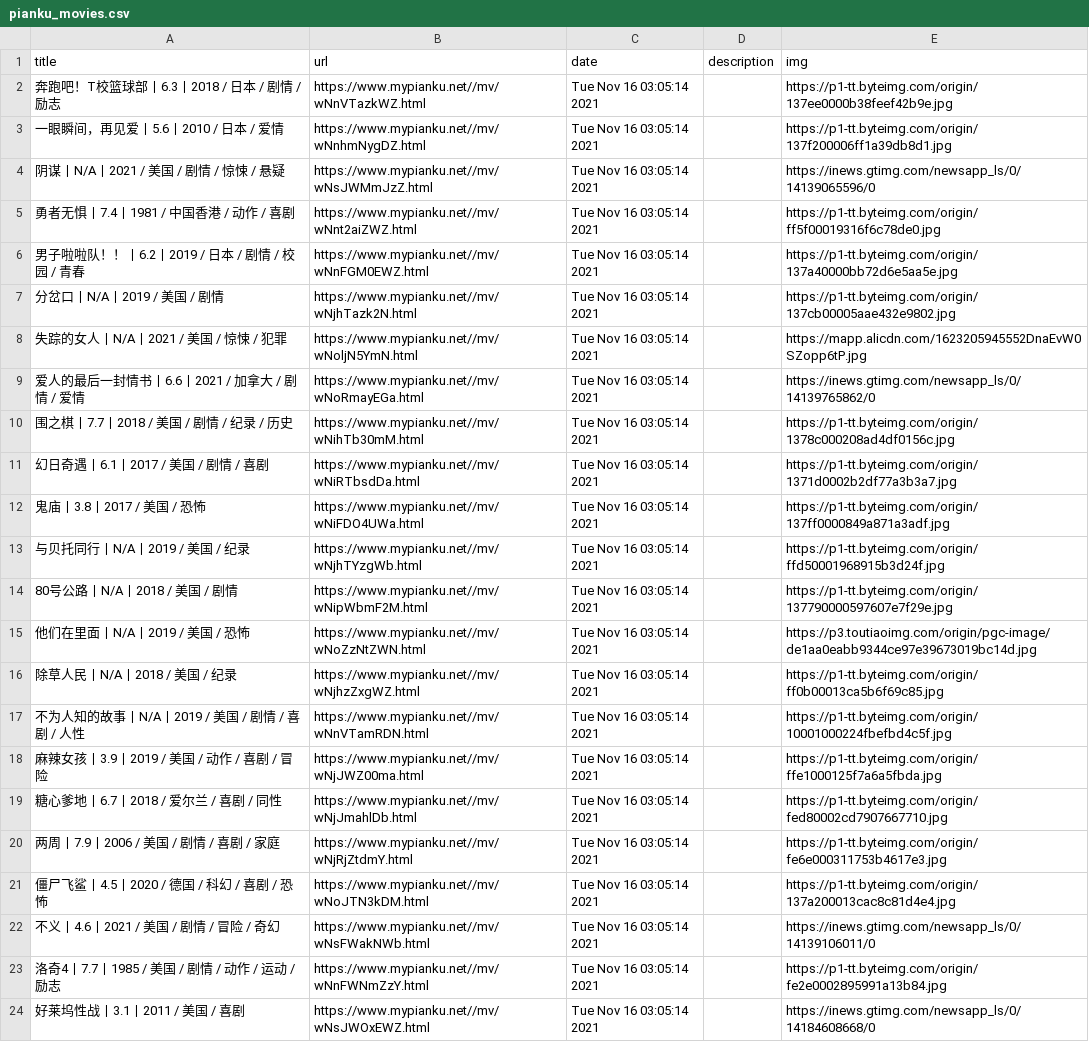
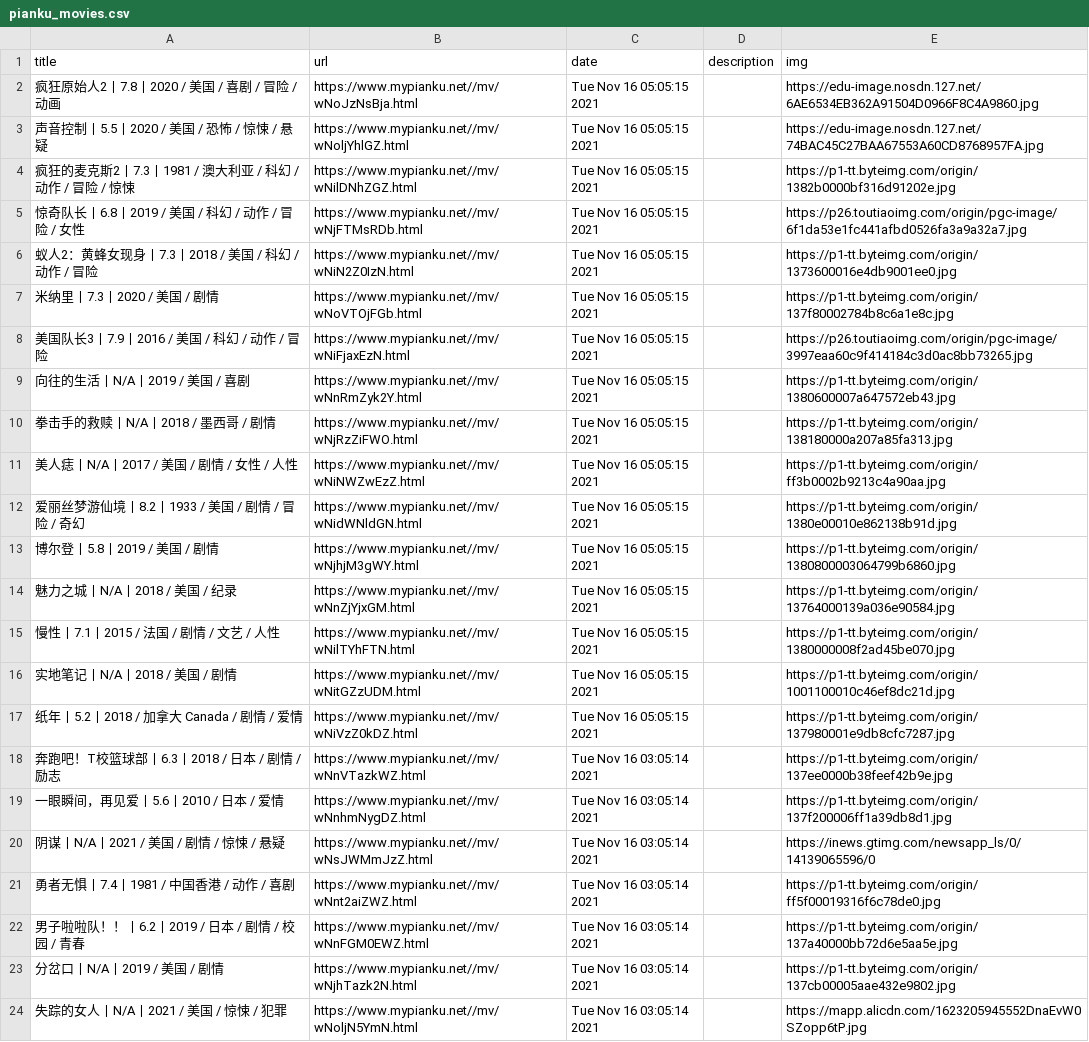
Before and after one commit to c-chen0902/rss, a CSV file: pianku_movies.csv, drawn as a sheet; only a part is shown; the shorter side is filled out with more unchanged rows; the diff names each change by its address in the sheet, - before the commit and + after, or states it on an @@ line.

```diff
--- a/pianku_movies.csv
+++ b/pianku_movies.csv
+row 2: 疯狂原始人2丨7.8丨2020 / 美国 / 喜剧 / 冒险 / 动画 | https://www.mypianku.net//mv/wNoJzNsBja.html | Tue Nov 16 05:05:15 2021 |  | https://edu-image.nosdn.127.net/6AE6534EB362A91504D0966F8C4A9860.jpg
+row 3: 声音控制丨5.5丨2020 / 美国 / 恐怖 / 惊悚 / 悬疑 | https://www.mypianku.net//mv/wNoljYhlGZ.html | Tue Nov 16 05:05:15 2021 |  | https://edu-image.nosdn.127.net/74BAC45C27BAA67553A60CD8768957FA.jpg
+row 4: 疯狂的麦克斯2丨7.3丨1981 / 澳大利亚 / 科幻 / 动作 / 冒险 / 惊悚 | https://www.mypianku.net//mv/wNilDNhZGZ.html | Tue Nov 16 05:05:15 2021 |  | https://p1-tt.byteimg.com/origin/1382b0000bf316d91202e.jpg
+row 5: 惊奇队长丨6.8丨2019 / 美国 / 科幻 / 动作 / 冒险 / 女性 | https://www.mypianku.net//mv/wNjFTMsRDb.html | Tue Nov 16 05:05:15 2021 |  | https://p26.toutiaoimg.com/origin/pgc-image/6f1da53e1fc441afbd0526fa3a9a32a7.jpg
+row 6: 蚁人2：黄蜂女现身丨7.3丨2018 / 美国 / 科幻 / 动作 / 冒险 | https://www.mypianku.net//mv/wNiN2Z0IzN.html | Tue Nov 16 05:05:15 2021 |  | https://p1-tt.byteimg.com/origin/1373600016e4db9001ee0.jpg
+row 7: 米纳里丨7.3丨2020 / 美国 / 剧情 | https://www.mypianku.net//mv/wNoVTOjFGb.html | Tue Nov 16 05:05:15 2021 |  | https://p1-tt.byteimg.com/origin/137f80002784b8c6a1e8c.jpg
+row 8: 美国队长3丨7.9丨2016 / 美国 / 科幻 / 动作 / 冒险 | https://www.mypianku.net//mv/wNiFjaxEzN.html | Tue Nov 16 05:05:15 2021 |  | https://p26.toutiaoimg.com/origin/pgc-image/3997eaa60c9f414184c3d0ac8bb73265.jpg
+row 9: 向往的生活丨N/A丨2019 / 美国 / 喜剧 | https://www.mypianku.net//mv/wNnRmZyk2Y.html | Tue Nov 16 05:05:15 2021 |  | https://p1-tt.byteimg.com/origin/1380600007a647572eb43.jpg
+row 10: 拳击手的救赎丨N/A丨2018 / 墨西哥 / 剧情 | https://www.mypianku.net//mv/wNjRzZiFWO.html | Tue Nov 16 05:05:15 2021 |  | https://p1-tt.byteimg.com/origin/138180000a207a85fa313.jpg
+row 11: 美人痣丨N/A丨2017 / 美国 / 剧情 / 女性 / 人性 | https://www.mypianku.net//mv/wNiNWZwEzZ.html | Tue Nov 16 05:05:15 2021 |  | https://p1-tt.byteimg.com/origin/ff3b0002b9213c4a90aa.jpg
+row 12: 爱丽丝梦游仙境丨8.2丨1933 / 美国 / 剧情 / 冒险 / 奇幻 | https://www.mypianku.net//mv/wNidWNldGN.html | Tue Nov 16 05:05:15 2021 |  | https://p1-tt.byteimg.com/origin/1380e00010e862138b91d.jpg
+row 13: 博尔登丨5.8丨2019 / 美国 / 剧情 | https://www.mypianku.net//mv/wNjhjM3gWY.html | Tue Nov 16 05:05:15 2021 |  | https://p1-tt.byteimg.com/origin/1380800003064799b6860.jpg
+row 14: 魅力之城丨N/A丨2018 / 美国 / 纪录 | https://www.mypianku.net//mv/wNnZjYjxGM.html | Tue Nov 16 05:05:15 2021 |  | https://p1-tt.byteimg.com/origin/13764000139a036e90584.jpg
+row 15: 慢性丨7.1丨2015 / 法国 / 剧情 / 文艺 / 人性 | https://www.mypianku.net//mv/wNilTYhFTN.html | Tue Nov 16 05:05:15 2021 |  | https://p1-tt.byteimg.com/origin/1380000008f2ad45be070.jpg
+row 16: 实地笔记丨N/A丨2018 / 美国 / 剧情 | https://www.mypianku.net//mv/wNitGZzUDM.html | Tue Nov 16 05:05:15 2021 |  | https://p1-tt.byteimg.com/origin/1001100010c46ef8dc21d.jpg
+row 17: 纸年丨5.2丨2018 / 加拿大 Canada / 剧情 / 爱情 | https://www.mypianku.net//mv/wNiVzZ0kDZ.html | Tue Nov 16 05:05:15 2021 |  | https://p1-tt.byteimg.com/origin/137980001e9db8cfc7287.jpg
```
Also changed, not shown: it之家游戏快报.csv, 4 other files.
